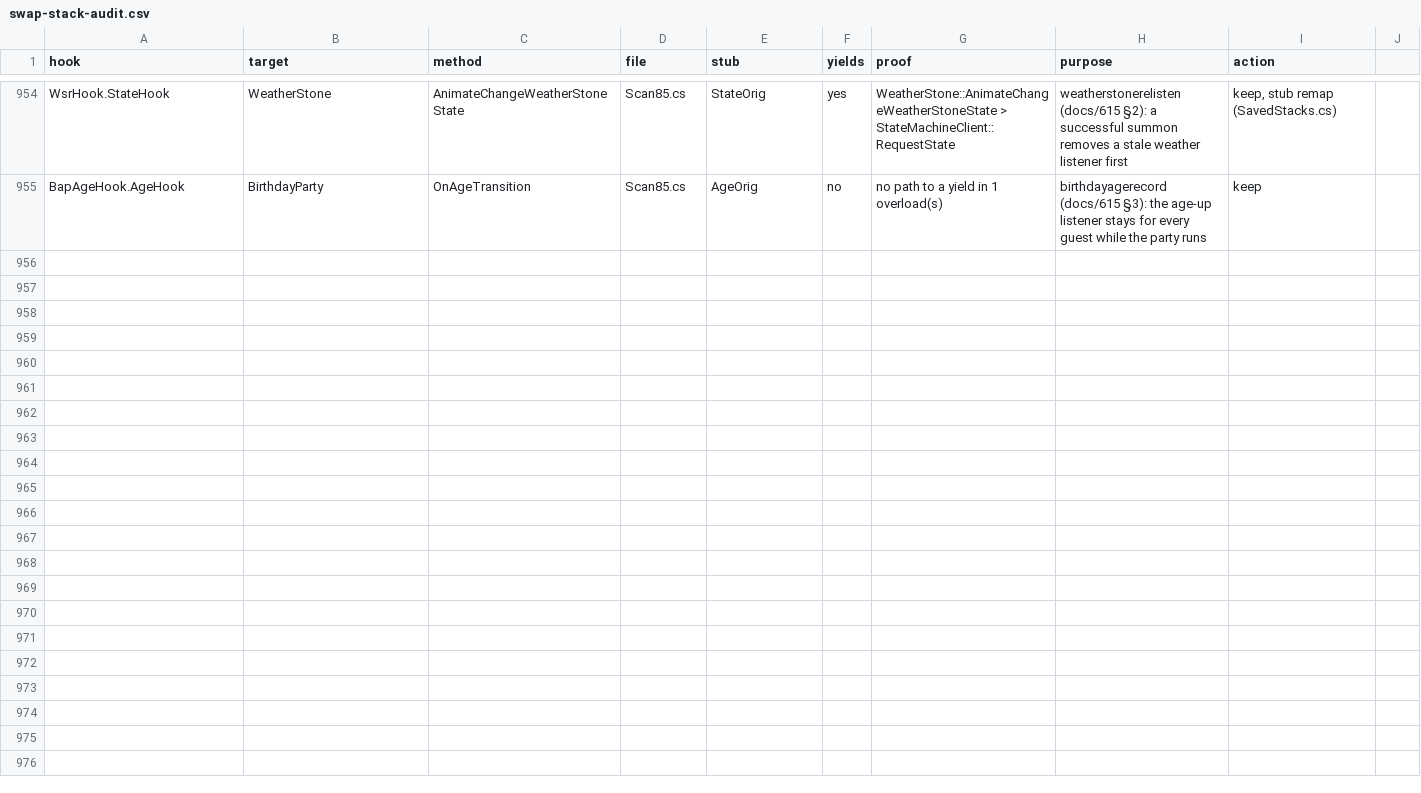
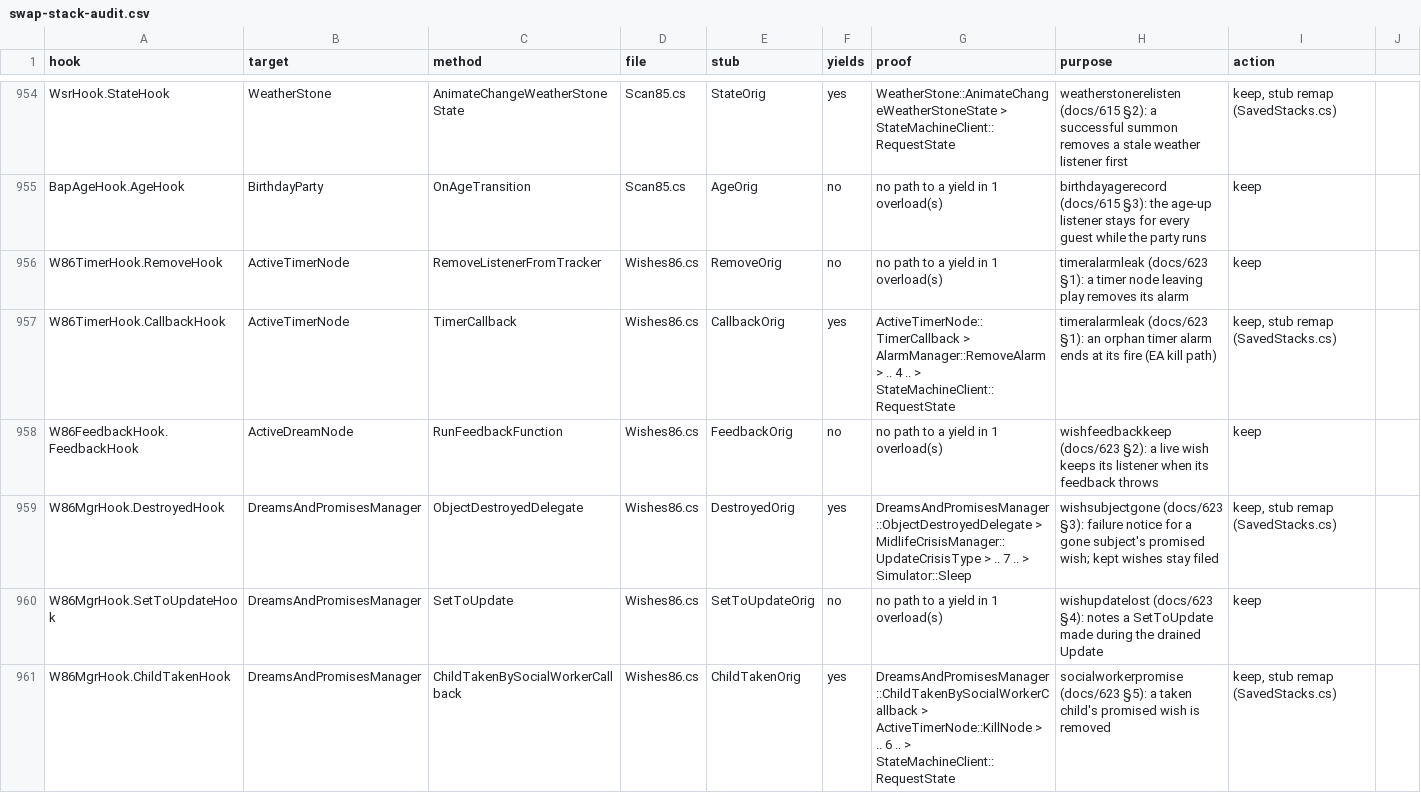
Before and after one commit to alexvixell35-stack/sims3-modernization, a CSV file: docs/data/swap-stack-audit.csv, drawn as a sheet; only a part is shown, gaps mark what is left out; the diff names each change by its address in the sheet, - before the commit and + after, or states it on an @@ line.

Commit message:
🐛 WIP docs/623: wishes engine fixes (timer alarms, kept listeners, subject-gone notice, lost SetToUpdate, social-worker promises)
From docs/619 findings 1-6, all confirmed in IL, default off, Wishes86.cs:
timeralarmleak (3520-3524): a timer node leaving play removes its alarm; a
same-session orphan alarm ends at its fire by EA's own kill path (loaded-save
orphans already end by EA's guard: mNodeInstance is not saved).
wishfeedbackkeep (3525-3528): a live wish keeps its listener when its feedback
function throws. wishsubjectgone (3529-3533): EA's dead failure notice and
sting run; wishes kept after a death stay filed. wishupdatelost (3534-3537): a
SetToUpdate during the drained Update re-adds the manager (loop guard 8).
socialworkerpromise (3538-3540): a promised wish about a taken child is
removed. Forced Checks (test nodes / managers), repros, swap audit rows.
Package r76-wishes. NOT RUN.

```diff
--- a/docs/data/swap-stack-audit.csv
+++ b/docs/data/swap-stack-audit.csv
+row 956: W86TimerHook.RemoveHook | ActiveTimerNode | RemoveListenerFromTracker | Wishes86.cs | RemoveOrig | no | no path to a yield in 1 overload(s) | timeralarmleak (docs/623 §1): a timer node leaving play removes its alarm | keep
+row 957: W86TimerHook.CallbackHook | ActiveTimerNode | TimerCallback | Wishes86.cs | CallbackOrig | yes | ActiveTimerNode::TimerCallback > AlarmManager::RemoveAlarm > .. 4 .. > StateMachineClient::RequestState | timeralarmleak (docs/623 §1): an orphan timer alarm ends at its fire (EA kill path) | keep, stub remap (SavedStacks.cs)
+row 958: W86FeedbackHook.FeedbackHook | ActiveDreamNode | RunFeedbackFunction | Wishes86.cs | FeedbackOrig | no | no path to a yield in 1 overload(s) | wishfeedbackkeep (docs/623 §2): a live wish keeps its listener when its feedback throws | keep
+row 959: W86MgrHook.DestroyedHook | DreamsAndPromisesManager | ObjectDestroyedDelegate | Wishes86.cs | DestroyedOrig | yes | DreamsAndPromisesManager::ObjectDestroyedDelegate > MidlifeCrisisManager::UpdateCrisisType > .. 7 .. > Simulator::Sleep | wishsubjectgone (docs/623 §3): failure notice for a gone subject's promised wish; kept wishes stay filed | keep, stub remap (SavedStacks.cs)
+row 960: W86MgrHook.SetToUpdateHook | DreamsAndPromisesManager | SetToUpdate | Wishes86.cs | SetToUpdateOrig | no | no path to a yield in 1 overload(s) | wishupdatelost (docs/623 §4): notes a SetToUpdate made during the drained Update | keep
+row 961: W86MgrHook.ChildTakenHook | DreamsAndPromisesManager | ChildTakenBySocialWorkerCallback | Wishes86.cs | ChildTakenOrig | yes | DreamsAndPromisesManager::ChildTakenBySocialWorkerCallback > ActiveTimerNode::KillNode > .. 6 .. > StateMachineClient::RequestState | socialworkerpromise (docs/623 §5): a taken child's promised wish is removed | keep, stub remap (SavedStacks.cs)
```
Also changed, not shown: 11 other files.
